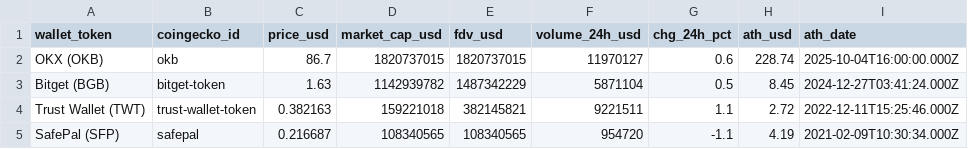
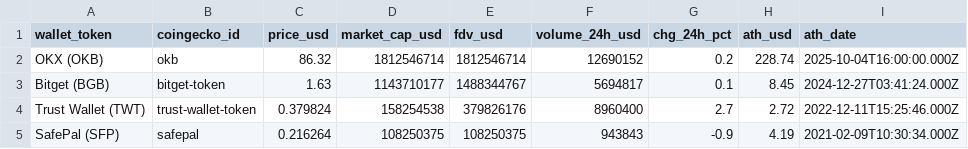
Before and after one commit to 0xBennie/web3-wallet, a CSV file: research/data/firsthand/coingecko_wallet_tokens.csv, drawn as a sheet.

```diff
--- a/research/data/firsthand/coingecko_wallet_tokens.csv
+++ b/research/data/firsthand/coingecko_wallet_tokens.csv
@@ -1,5 +1,5 @@
 wallet_token,coingecko_id,price_usd,market_cap_usd,fdv_usd,volume_24h_usd,chg_24h_pct,ath_usd,ath_date
-OKX (OKB),okb,86.7,1820737015,1820737015,11970127,0.6,228.74,2025-10-04T16:00:00.000Z
-Bitget (BGB),bitget-token,1.63,1142939782,1487342229,5871104,0.5,8.45,2024-12-27T03:41:24.000Z
-Trust Wallet (TWT),trust-wallet-token,0.382163,159221018,382145821,9221511,1.1,2.72,2022-12-11T15:25:46.000Z
-SafePal (SFP),safepal,0.216687,108340565,108340565,954720,-1.1,4.19,2021-02-09T10:30:34.000Z
+OKX (OKB),okb,86.32,1812546714,1812546714,12690152,0.2,228.74,2025-10-04T16:00:00.000Z
+Bitget (BGB),bitget-token,1.63,1143710177,1488344767,5694817,0.1,8.45,2024-12-27T03:41:24.000Z
+Trust Wallet (TWT),trust-wallet-token,0.379824,158254538,379826176,8960400,2.7,2.72,2022-12-11T15:25:46.000Z
+SafePal (SFP),safepal,0.216264,108250375,108250375,943843,-0.9,4.19,2021-02-09T10:30:34.000Z
```
Also changed, not shown: research/data/firsthand/defillama_wallet_fees_monthly.csv, research/data/firsthand/defillama_wallet_fees_revenue.csv, 20 other files.
